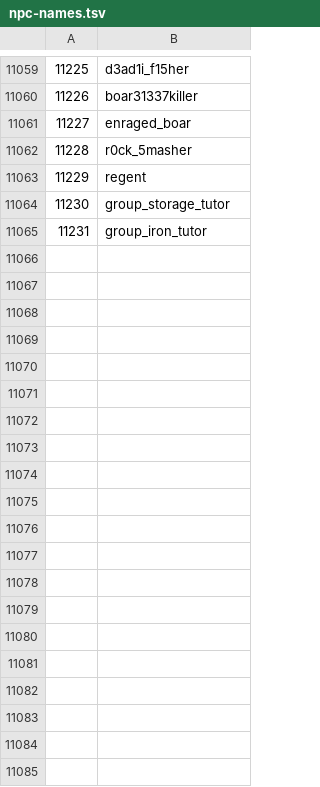
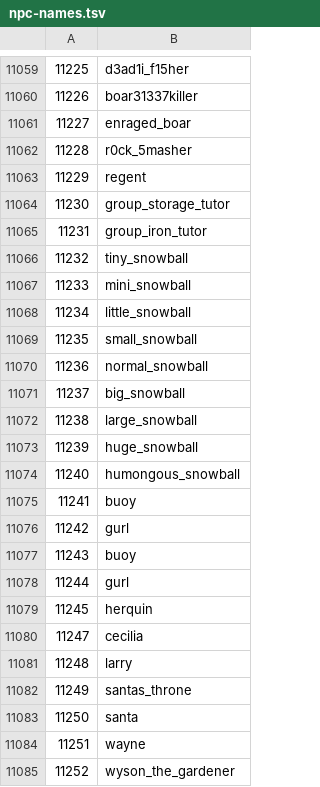
Before and after one commit to ThatGamerBlue/cs2-decompiler, a TSV file: src/main/resources/org/runestar/cs2/npc-names.tsv, drawn as a sheet; only a part is shown, gaps mark what is left out; the diff covers the shown part only.

```diff
--- a/src/main/resources/org/runestar/cs2/npc-names.tsv
+++ b/src/main/resources/org/runestar/cs2/npc-names.tsv
@@ -11065 +11065,21 @@
 11231	group_iron_tutor
+11232	tiny_snowball
+11233	mini_snowball
+11234	little_snowball
+11235	small_snowball
+11236	normal_snowball
+11237	big_snowball
+11238	large_snowball
+11239	huge_snowball
+11240	humongous_snowball
+11241	buoy
+11242	gurl
+11243	buoy
+11244	gurl
+11245	herquin
+11247	cecilia
+11248	larry
+11249	santas_throne
+11250	santa
+11251	wayne
+11252	wyson_the_gardener
```
Also changed, not shown: 40 added rows elsewhere in this file, src/main/resources/org/runestar/cs2/loc-names.tsv, src/main/resources/org/runestar/cs2/model-names.tsv, 7 other files.
